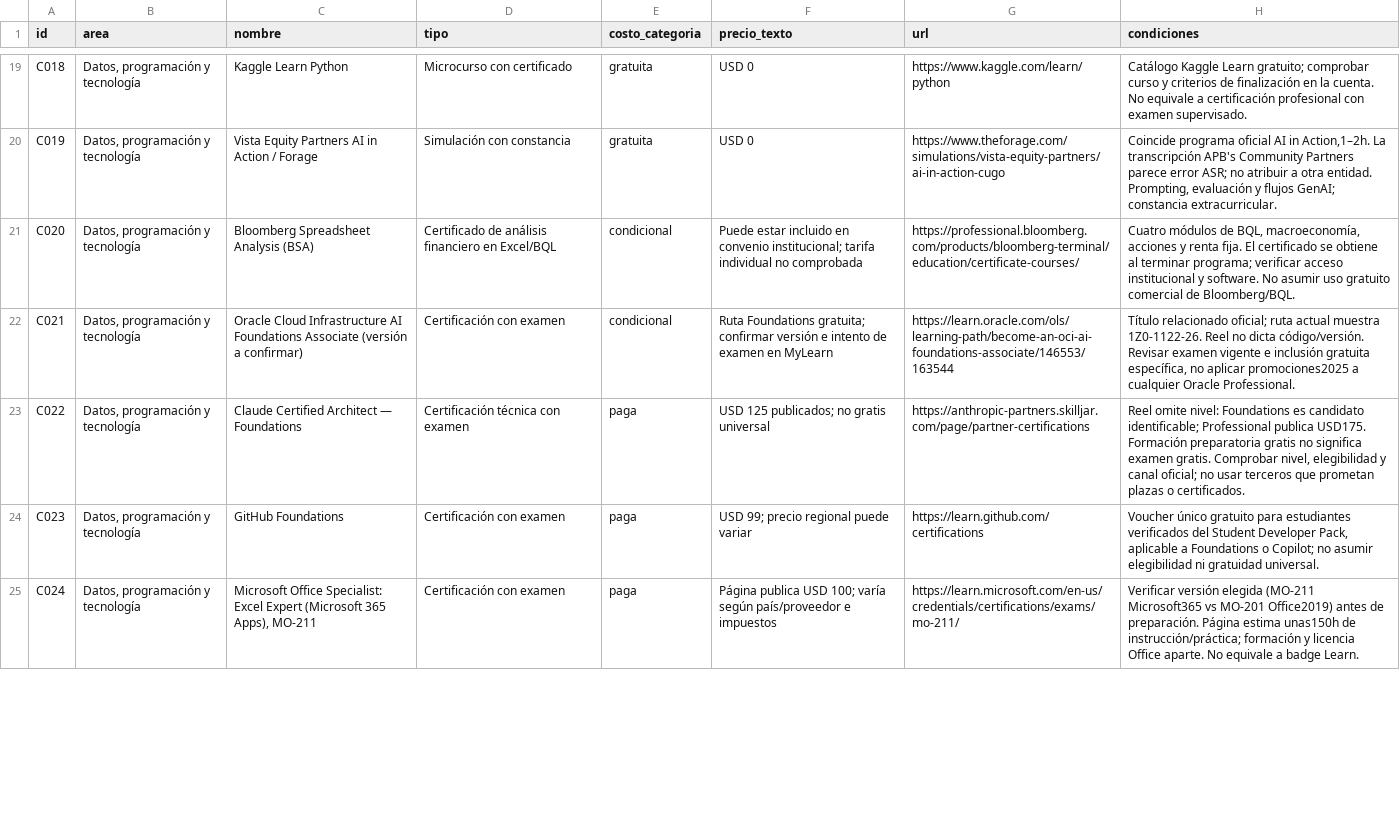
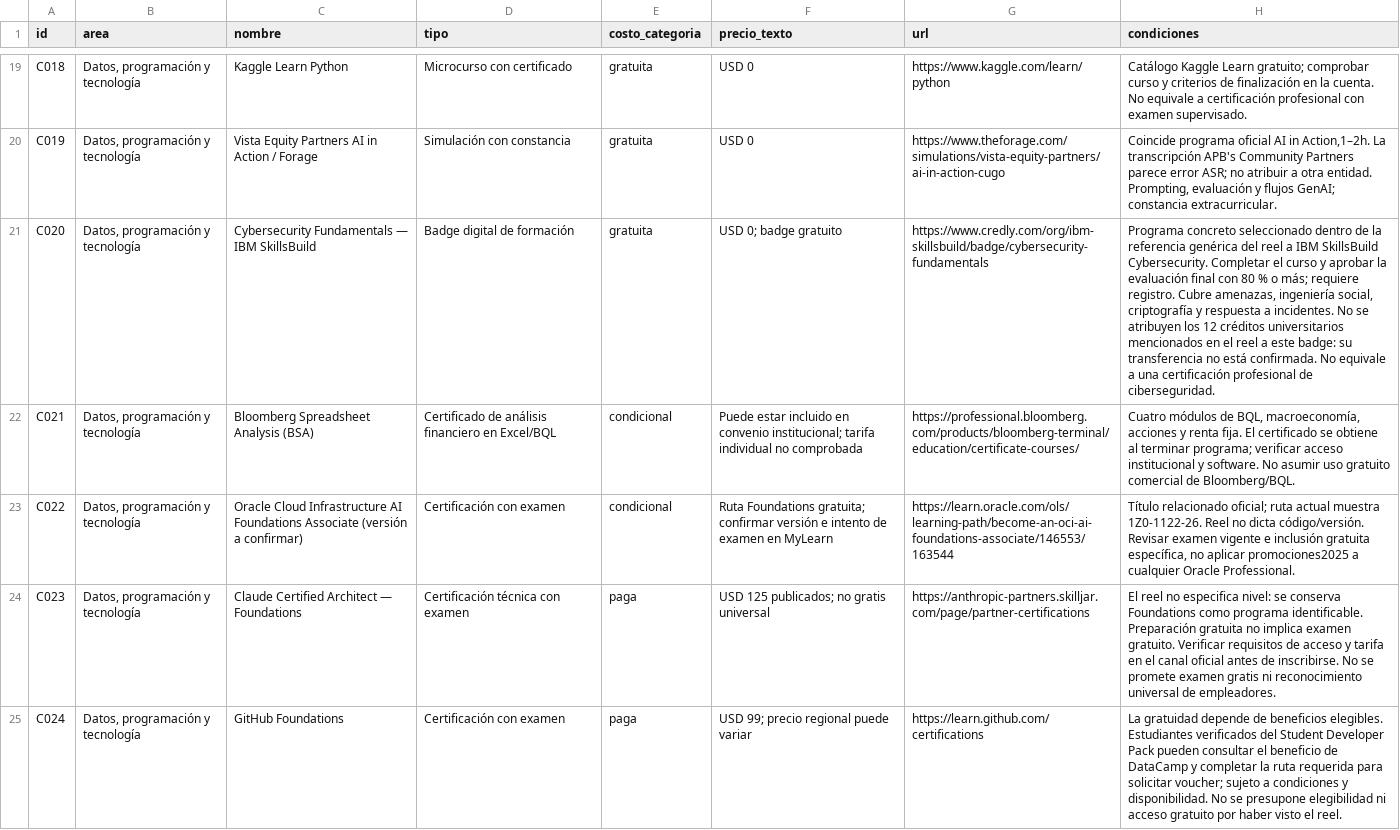
Before and after one commit to Maikolv/actinver-terminal, a CSV file: web/static/recursos/certificaciones-maestro-2026-10-18.csv, drawn as a sheet; only a part is shown, gaps mark what is left out; the diff covers the shown part only; the diff names each change by its address in the sheet, - before the commit and + after, or states it on an @@ line.

Commit message:
Incorpora credenciales del reel DZMIP7mjpMB al catálogo PDF

```diff
--- a/web/static/recursos/certificaciones-maestro-2026-10-18.csv
+++ b/web/static/recursos/certificaciones-maestro-2026-10-18.csv
-C21 (nombre): Bloomberg Spreadsheet Analysis (BSA)
+C21 (nombre): Cybersecurity Fundamentals — IBM SkillsBuild
-D21 (tipo): Certificado de análisis financiero en Excel/BQL
+D21 (tipo): Badge digital de formación
-E21 (costo_categoria): condicional
+E21 (costo_categoria): gratuita
-F21 (precio_texto): Puede estar incluido en convenio institucional; tarifa individual no comprobada
+F21 (precio_texto): USD 0; badge gratuito
-G21 (url): https://professional.bloomberg.com/products/bloomberg-terminal/education/certificate-courses/
+G21 (url): https://www.credly.com/org/ibm-skillsbuild/badge/cybersecurity-fundamentals
-H21 (condiciones): Cuatro módulos de BQL, macroeconomía, acciones y renta fija. El certificado se obtiene al terminar programa; verificar acceso institucional y software. No asumir uso gratuito comercial de Bloomberg/BQL.
+H21 (condiciones): Programa concreto seleccionado dentro de la referencia genérica del reel a IBM SkillsBuild Cybersecurity. Completar el curso y aprobar la evaluación final con 80 % o más; requiere registro. Cubre amenazas, ingeniería social, criptografía y respuesta a incidentes. No se atribuyen los 12 créditos universitarios mencionados en el reel a este badge: su transferencia no está confirmada. No equivale a una certificación profesional de ciberseguridad.
-C22 (nombre): Oracle Cloud Infrastructure AI Foundations Associate (versión a confirmar)
+C22 (nombre): Bloomberg Spreadsheet Analysis (BSA)
-D22 (tipo): Certificación con examen
+D22 (tipo): Certificado de análisis financiero en Excel/BQL
-F22 (precio_texto): Ruta Foundations gratuita; confirmar versión e intento de examen en MyLearn
+F22 (precio_texto): Puede estar incluido en convenio institucional; tarifa individual no comprobada
-G22 (url): https://learn.oracle.com/ols/learning-path/become-an-oci-ai-foundations-associate/146553/163544
+G22 (url): https://professional.bloomberg.com/products/bloomberg-terminal/education/certificate-courses/
-H22 (condiciones): Título relacionado oficial; ruta actual muestra 1Z0-1122-26. Reel no dicta código/versión. Revisar examen vigente e inclusión gratuita específica, no aplicar promociones2025 a cualquier Oracle Professional.
+H22 (condiciones): Cuatro módulos de BQL, macroeconomía, acciones y renta fija. El certificado se obtiene al terminar programa; verificar acceso institucional y software. No asumir uso gratuito comercial de Bloomberg/BQL.
-C23 (nombre): Claude Certified Architect — Foundations
+C23 (nombre): Oracle Cloud Infrastructure AI Foundations Associate (versión a confirmar)
-D23 (tipo): Certificación técnica con examen
+D23 (tipo): Certificación con examen
-E23 (costo_categoria): paga
+E23 (costo_categoria): condicional
-F23 (precio_texto): USD 125 publicados; no gratis universal
+F23 (precio_texto): Ruta Foundations gratuita; confirmar versión e intento de examen en MyLearn
-G23 (url): https://anthropic-partners.skilljar.com/page/partner-certifications
+G23 (url): https://learn.oracle.com/ols/learning-path/become-an-oci-ai-foundations-associate/146553/163544
-H23 (condiciones): Reel omite nivel: Foundations es candidato identificable; Professional publica USD175. Formación preparatoria gratis no significa examen gratis. Comprobar nivel, elegibilidad y canal oficial; no usar terceros que prometan plazas o certificados.
+H23 (condiciones): Título relacionado oficial; ruta actual muestra 1Z0-1122-26. Reel no dicta código/versión. Revisar examen vigente e inclusión gratuita específica, no aplicar promociones2025 a cualquier Oracle Professional.
-C24 (nombre): GitHub Foundations
+C24 (nombre): Claude Certified Architect — Foundations
-D24 (tipo): Certificación con examen
+D24 (tipo): Certificación técnica con examen
-F24 (precio_texto): USD 99; precio regional puede variar
+F24 (precio_texto): USD 125 publicados; no gratis universal
-G24 (url): https://learn.github.com/certifications
+G24 (url): https://anthropic-partners.skilljar.com/page/partner-certifications
-H24 (condiciones): Voucher único gratuito para estudiantes verificados del Student Developer Pack, aplicable a Foundations o Copilot; no asumir elegibilidad ni gratuidad universal.
+H24 (condiciones): El reel no especifica nivel: se conserva Foundations como programa identificable. Preparación gratuita no implica examen gratuito. Verificar requisitos de acceso y tarifa en el canal oficial antes de inscribirse. No se promete examen gratis ni reconocimiento universal de empleadores.
-C25 (nombre): Microsoft Office Specialist: Excel Expert (Microsoft 365 Apps), MO-211
+C25 (nombre): GitHub Foundations
-F25 (precio_texto): Página publica USD 100; varía según país/proveedor e impuestos
+F25 (precio_texto): USD 99; precio regional puede variar
-G25 (url): https://learn.microsoft.com/en-us/credentials/certifications/exams/mo-211/
+G25 (url): https://learn.github.com/certifications
-H25 (condiciones): Verificar versión elegida (MO-211 Microsoft365 vs MO-201 Office2019) antes de preparación. Página estima unas150h de instrucción/práctica; formación y licencia Office aparte. No equivale a badge Learn.
+H25 (condiciones): La gratuidad depende de beneficios elegibles. Estudiantes verificados del Student Developer Pack pueden consultar el beneficio de DataCamp y completar la ruta requerida para solicitar voucher; sujeto a condiciones y disponibilidad. No se presupone elegibilidad ni acceso gratuito por haber visto el reel.
```
Also changed, not shown: 3 added rows and 149 edited cells elsewhere in this file, 3 other files.
